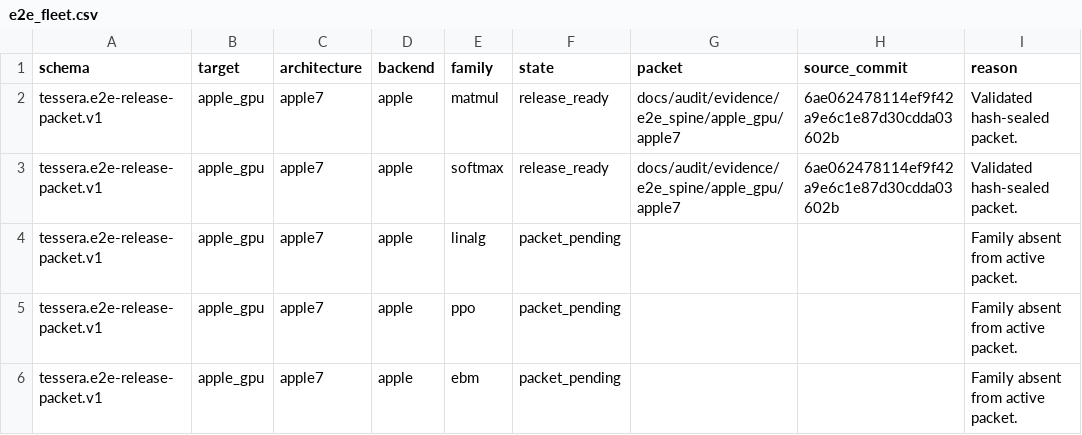
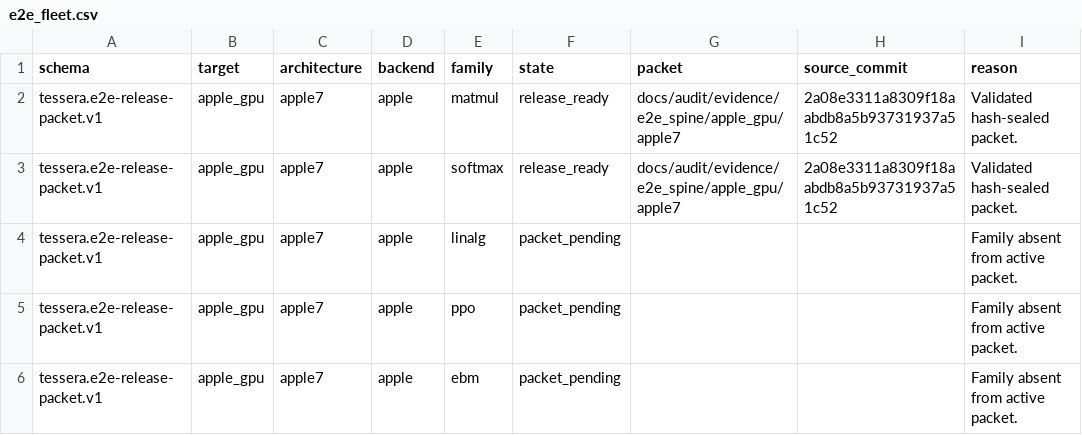
Before and after one commit to gstoner/tessera, a CSV file: docs/audit/generated/e2e_fleet.csv, drawn as a sheet; only a part is shown.

```diff
--- a/docs/audit/generated/e2e_fleet.csv
+++ b/docs/audit/generated/e2e_fleet.csv
@@ -1,4 +1,4 @@
 schema,target,architecture,backend,family,state,packet,source_commit,reason
-tessera.e2e-release-packet.v1,apple_gpu,apple7,apple,matmul,release_ready,docs/audit/evidence/e2e_spine/apple_gpu/apple7,6ae062478114ef9f42a9e6c1e87d30cdda03602b,Validated hash-sealed packet.
-tessera.e2e-release-packet.v1,apple_gpu,apple7,apple,softmax,release_ready,docs/audit/evidence/e2e_spine/apple_gpu/apple7,6ae062478114ef9f42a9e6c1e87d30cdda03602b,Validated hash-sealed packet.
+tessera.e2e-release-packet.v1,apple_gpu,apple7,apple,matmul,release_ready,docs/audit/evidence/e2e_spine/apple_gpu/apple7,2a08e3311a8309f18aabdb8a5b93731937a51c52,Validated hash-sealed packet.
+tessera.e2e-release-packet.v1,apple_gpu,apple7,apple,softmax,release_ready,docs/audit/evidence/e2e_spine/apple_gpu/apple7,2a08e3311a8309f18aabdb8a5b93731937a51c52,Validated hash-sealed packet.
 tessera.e2e-release-packet.v1,apple_gpu,apple7,apple,linalg,packet_pending,,,Family absent from active packet.
```
Also changed, not shown: 6 other files.
